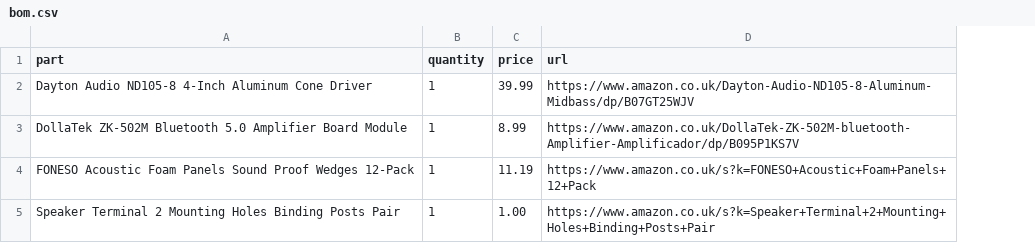
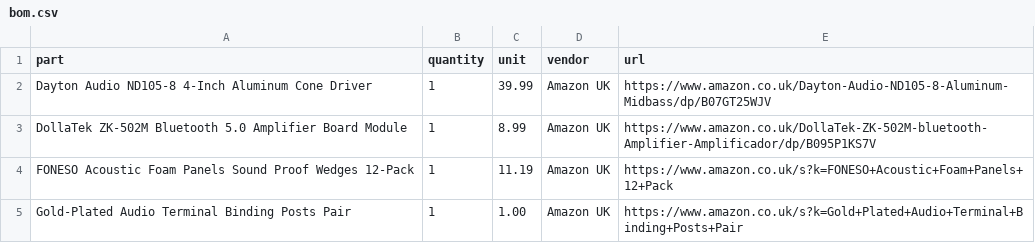
Before and after one commit to Akshaj-dev/HIGH-END-SPEAKER, a CSV file: bom.csv, drawn as a sheet; addresses are those after the commit; the diff names each change by its address in the sheet, - before the commit and + after, or states it on an @@ line.

Commit message:
Revise bom.csv structure and add vendor information
Updated BOM format to include unit and vendor columns.

```diff
--- a/bom.csv
+++ b/bom.csv
+column D (vendor), rows 2-5: all Amazon UK
-C1: price
+C1: unit
-A5 (part): Speaker Terminal 2 Mounting Holes Binding Posts…
+A5 (part): Gold-Plated Audio Terminal Binding Posts…
-E5 (url): https://www.amazon.co.uk/s?k=Speaker+Terminal+2+Mounting+Holes+Binding+Posts+Pair
+E5 (url): https://www.amazon.co.uk/s?k=Gold+Plated+Audio+Terminal+Binding+Posts+Pair
```
